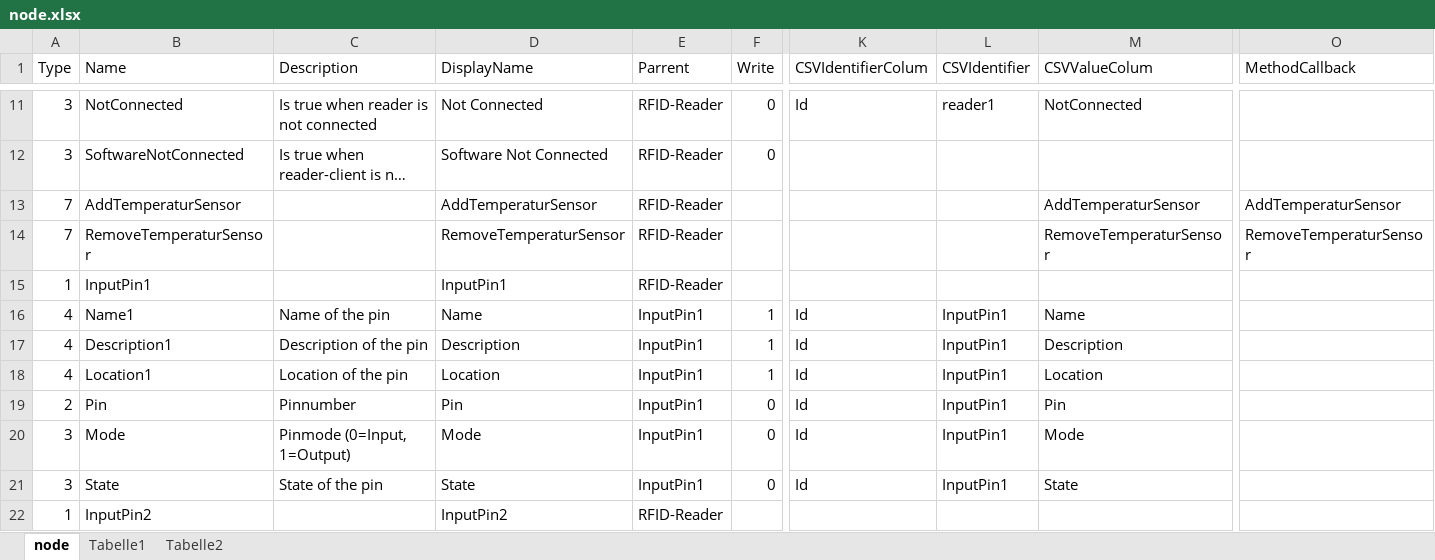
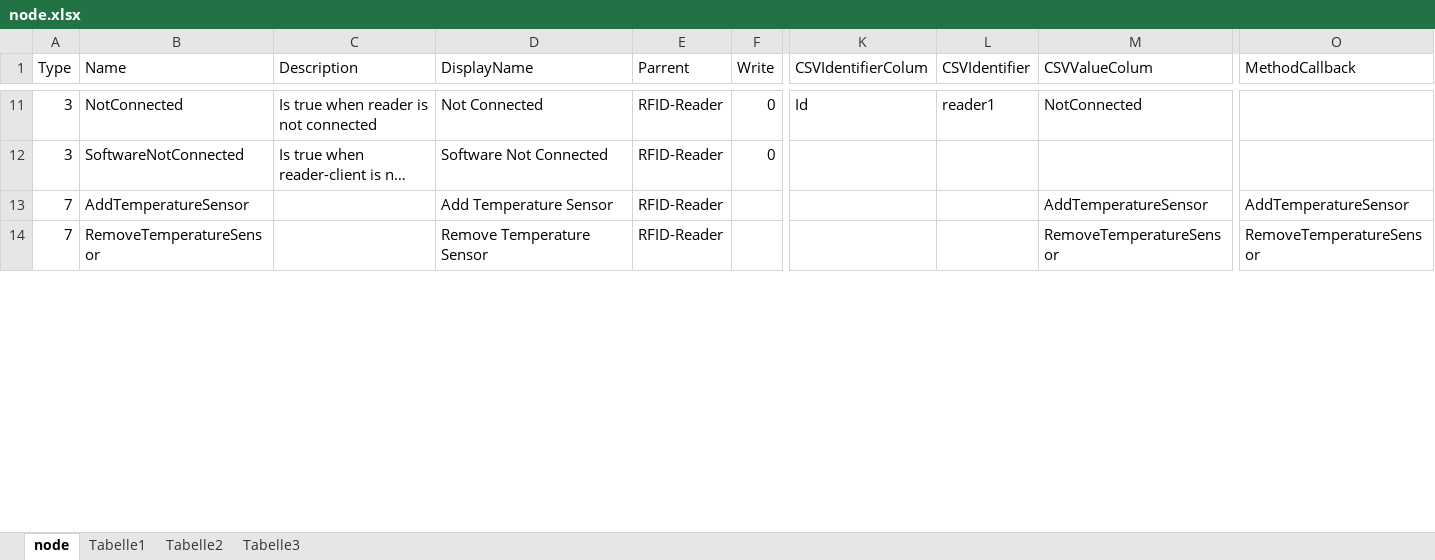
Before and after one commit to MurtiC/multicom, an Excel workbook: files/server/node.xlsx, sheet node, drawn as a sheet; only a part is shown, gaps mark what is left out; long unchanged cells end in …; values as stored, in another font and other column widths than the file's, no borders; removed rows and columns are numbered as before the commit, all else as after; rows hold the shown columns only; the diff covers the shown part only; the diff names each change by its address in the sheet, - before the commit and + after, or states it on an @@ line.

Commit message:
updateConfig() bug fixed: notConnected raus, input pins raus

```diff
--- a/files/server/node.xlsx (sheet node)
+++ b/files/server/node.xlsx (sheet node)
+sheet tab: Tabelle3
-B13 (Name): AddTemperaturSensor
+B13 (Name): AddTemperatureSensor
-D13 (DisplayName): AddTemperaturSensor
+D13 (DisplayName): Add Temperature Sensor
-M13 (CSVValueColum): AddTemperaturSensor
+M13 (CSVValueColum): AddTemperatureSensor
-O13 (MethodCallback): AddTemperaturSensor
+O13 (MethodCallback): AddTemperatureSensor
-B14 (Name): RemoveTemperaturSensor
+B14 (Name): RemoveTemperatureSensor
-D14 (DisplayName): RemoveTemperaturSensor
+D14 (DisplayName): Remove Temperature Sensor
-M14 (CSVValueColum): RemoveTemperaturSensor
+M14 (CSVValueColum): RemoveTemperatureSensor
-O14 (MethodCallback): RemoveTemperaturSensor
+O14 (MethodCallback): RemoveTemperatureSensor
-row 15: 1 | InputPin1 |  | InputPin1 | RFID-Reader
-row 16: 4 | Name1 | Name of the pin | Name | InputPin1 | 1 | Id | InputPin1 | Name
-row 17: 4 | Description1 | Description of the pin | Description | InputPin1 | 1 | Id | InputPin1 | Description
-row 18: 4 | Location1 | Location of the pin | Location | InputPin1 | 1 | Id | InputPin1 | Location
-row 19: 2 | Pin | Pinnumber | Pin | InputPin1 | 0 | Id | InputPin1 | Pin
-row 20: 3 | Mode | Pinmode (0=Input, 1=Output) | Mode | InputPin1 | 0 | Id | InputPin1 | Mode
-row 21: 3 | State | State of the pin | State | InputPin1 | 0 | Id | InputPin1 | State
-row 22: 1 | InputPin2 |  | InputPin2 | RFID-Reader
```
Also changed, not shown: 1 added row, 34 removed rows and 2 edited cells elsewhere in this sheet, 23 other files.
